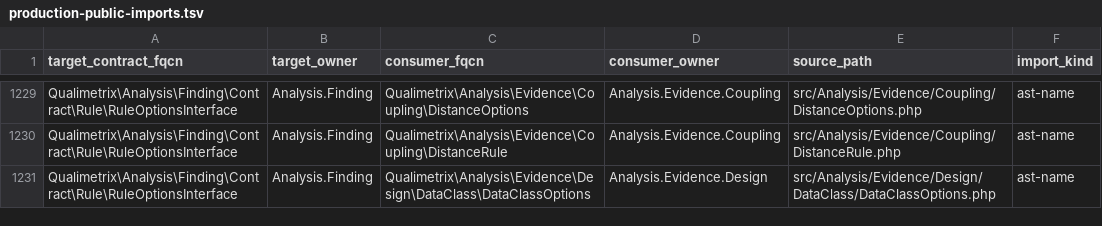
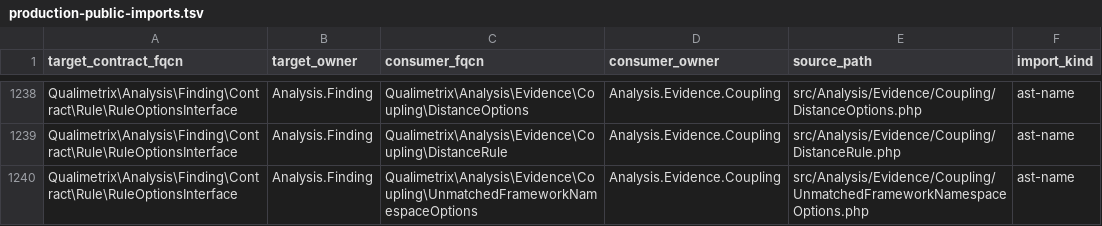
Before and after one commit to qualimetrix/qualimetrix, a TSV file: docs/internal/generated/modular-architecture/production-public-imports.tsv, drawn as a sheet; only a part is shown, gaps mark what is left out; the shorter side is filled out with more unchanged rows; the diff covers the shown part only; the diff names each change by its address in the sheet, - before the commit and + after, or states it on an @@ line.

Commit message:
feat(coupling): report a framework namespace prefix that matched nothing
A `coupling.frameworkNamespaces` prefix under which no name in the run fell
produced output byte-identical to configuring no prefix at all: the miss is
invisible in the findings, and only `--format=metrics` shows it, where the
dependencies the author meant to attribute to a framework keep counting toward
the application's own coupling.

The channel could not hang on an existing coupling rule, which is worth
recording because the plan assumed it could: the compiler pass refuses an
occurrence channel declared by a magnitude producer, and every coupling rule is
one. Hence a producer of its own, with the predicate living next to the metric's
own framework test so the two cannot drift apart.

The rule stays quiet when the run produced no edges at all, since a run with
nothing to classify says nothing about the prefix.

```diff
--- a/docs/internal/generated/modular-architecture/production-public-imports.tsv
+++ b/docs/internal/generated/modular-architecture/production-public-imports.tsv
+row 1240: Qualimetrix\Analysis\Finding\Contract\Rule\RuleOptionsInterface | Analysis.Finding | Qualimetrix\Analysis\Evidence\Coupling\UnmatchedFrameworkNamespaceOptions | Analysis.Evidence.Coupling | src/Analysis/Evidence/Coupling/UnmatchedFrameworkNamespaceOptions.php | ast-name
```
Also changed, not shown: 15 added rows elsewhere in this file, docs/internal/generated/modular-architecture/production-cross-owner-imports.tsv, docs/internal/generated/modular-architecture/production-extension-families.tsv, 38 other files.
